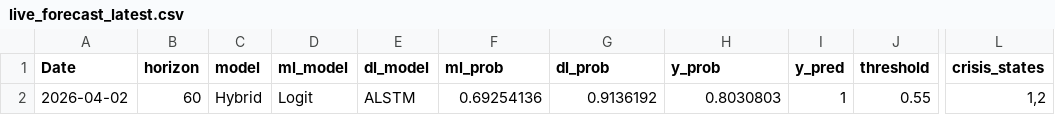
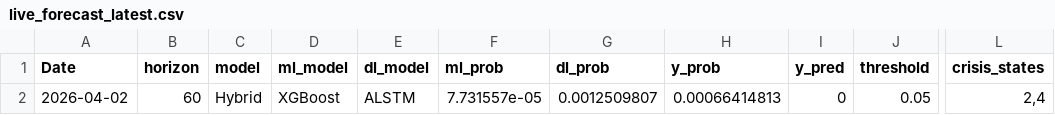
Before and after one commit to heyitzrizki/ews-financial-risk, a CSV file: data/processed/predictive/live_forecast_latest.csv, drawn as a sheet; only a part is shown, gaps mark what is left out; the diff names each change by its address in the sheet, - before the commit and + after, or states it on an @@ line.

```diff
--- a/data/processed/predictive/live_forecast_latest.csv
+++ b/data/processed/predictive/live_forecast_latest.csv
-D2 (ml_model): Logit
+D2 (ml_model): XGBoost
-F2 (ml_prob): 0.69254136
+F2 (ml_prob): 7.731557e-05
-G2 (dl_prob): 0.9136192
+G2 (dl_prob): 0.0012509807
-H2 (y_prob): 0.8030803
+H2 (y_prob): 0.00066414813
-I2 (y_pred): 1
+I2 (y_pred): 0
-J2 (threshold): 0.55
+J2 (threshold): 0.05
-L2 (crisis_states): 1,2
+L2 (crisis_states): 2,4
```
Also changed, not shown: data/processed/predictive/backtest_latest_signal.csv, data/processed/predictive/fold_metrics.csv, 9 other files.
